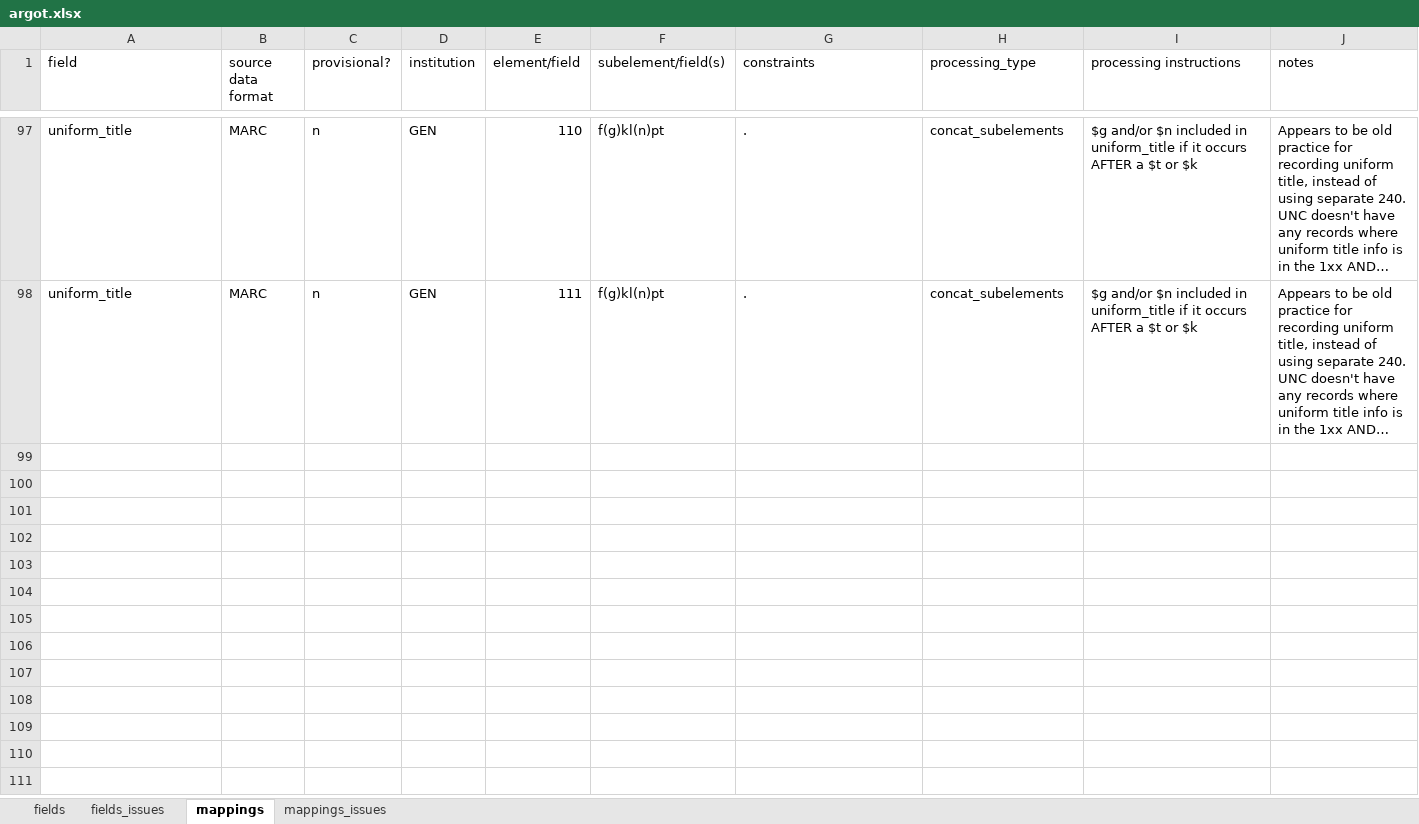
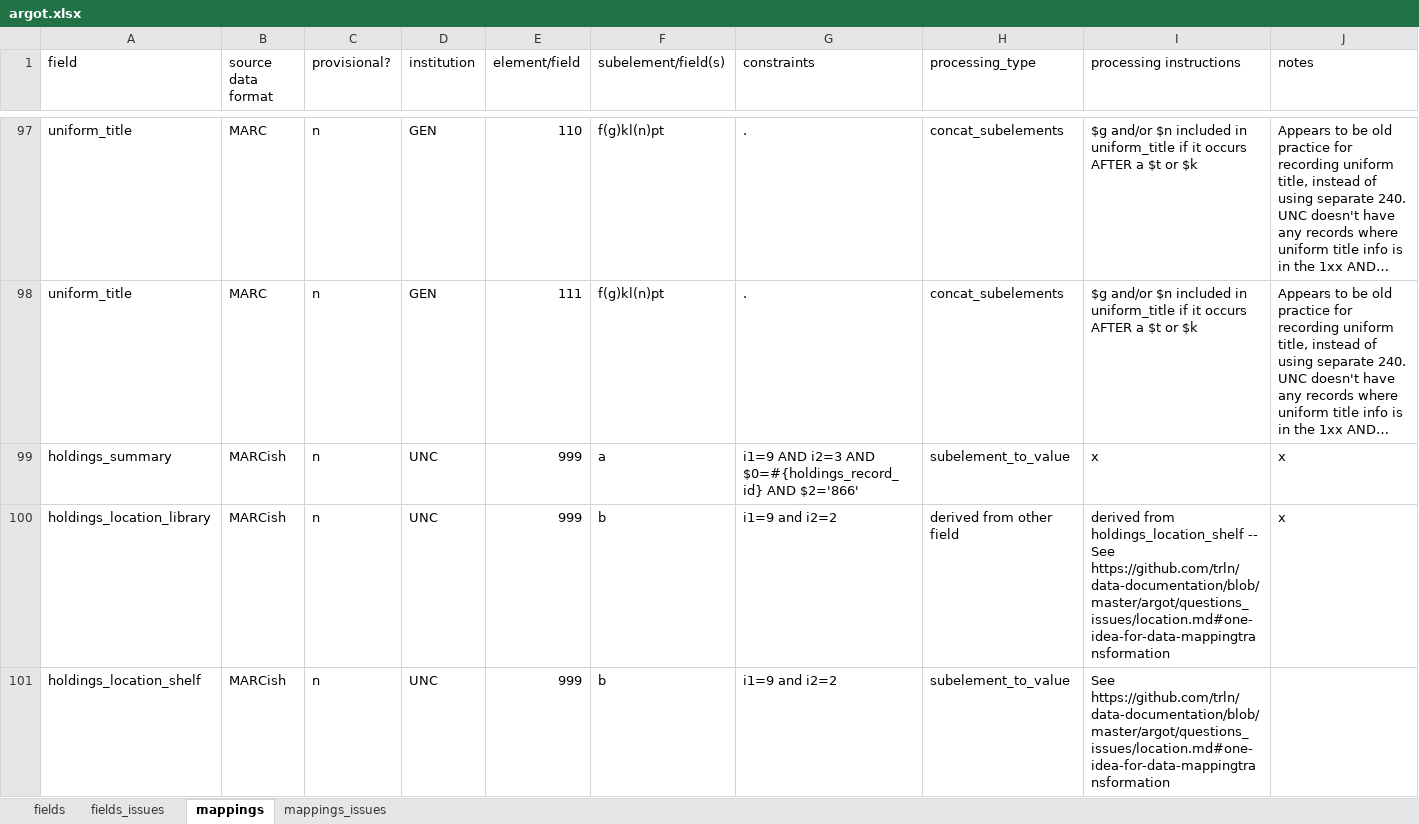
Before and after one commit to trln/data-documentation, an Excel workbook: argot/argot.xlsx, sheet mappings, drawn as a sheet; only a part is shown, gaps mark what is left out; long unchanged cells end in …; values as stored, in another font and other column widths than the file's, no borders; conditional formats and table styles not drawn; rows hold the shown columns only; the diff covers the shown part only; the diff names each change by its address in the sheet, - before the commit and + after, or states it on an @@ line.

Commit message:
Holdings (#2)
Add UNC holdings mapping

```diff
--- a/argot/argot.xlsx (sheet mappings)
+++ b/argot/argot.xlsx (sheet mappings)
+row 99: holdings_summary | MARCish | n | UNC | 999 | a | i1=9 AND i2=3 AND $0=#{holdings_record_id} AND $2='866' | subelement_to_value | x | x
+row 100: holdings_location_library | MARCish | n | UNC | 999 | b | i1=9 and i2=2 | derived from other field | derived from holdings_location_shelf -- See https://github.com/trln/data-documentation/blob/master/argot/questions_issues/location.md#one-idea-for-data-mappingtransformation | x
+row 101: holdings_location_shelf | MARCish | n | UNC | 999 | b | i1=9 and i2=2 | subelement_to_value | See https://github.com/trln/data-documentation/blob/master/argot/questions_issues/location.md#one-idea-for-data-mappingtransformation
```
Also changed, not shown: 3 added rows and 4 edited cells elsewhere in this sheet, sheet fields, 3 other files.
